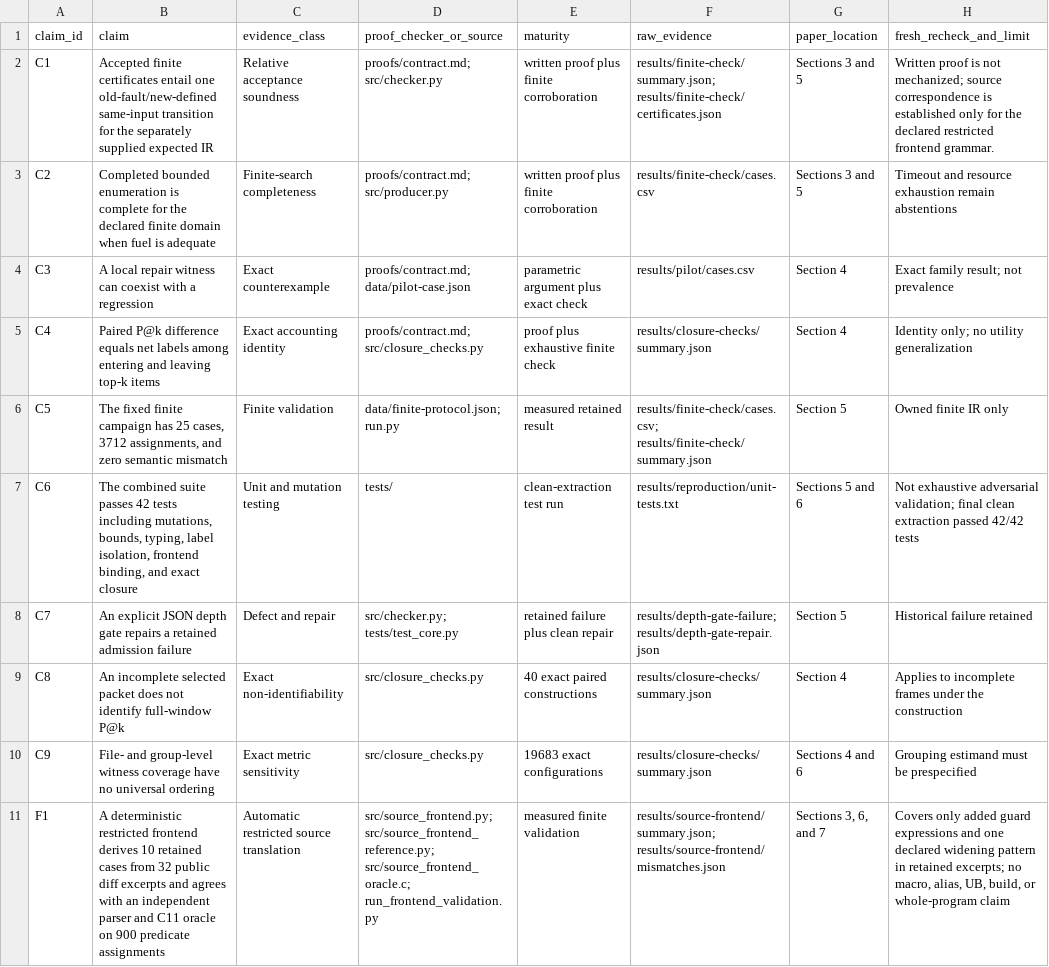
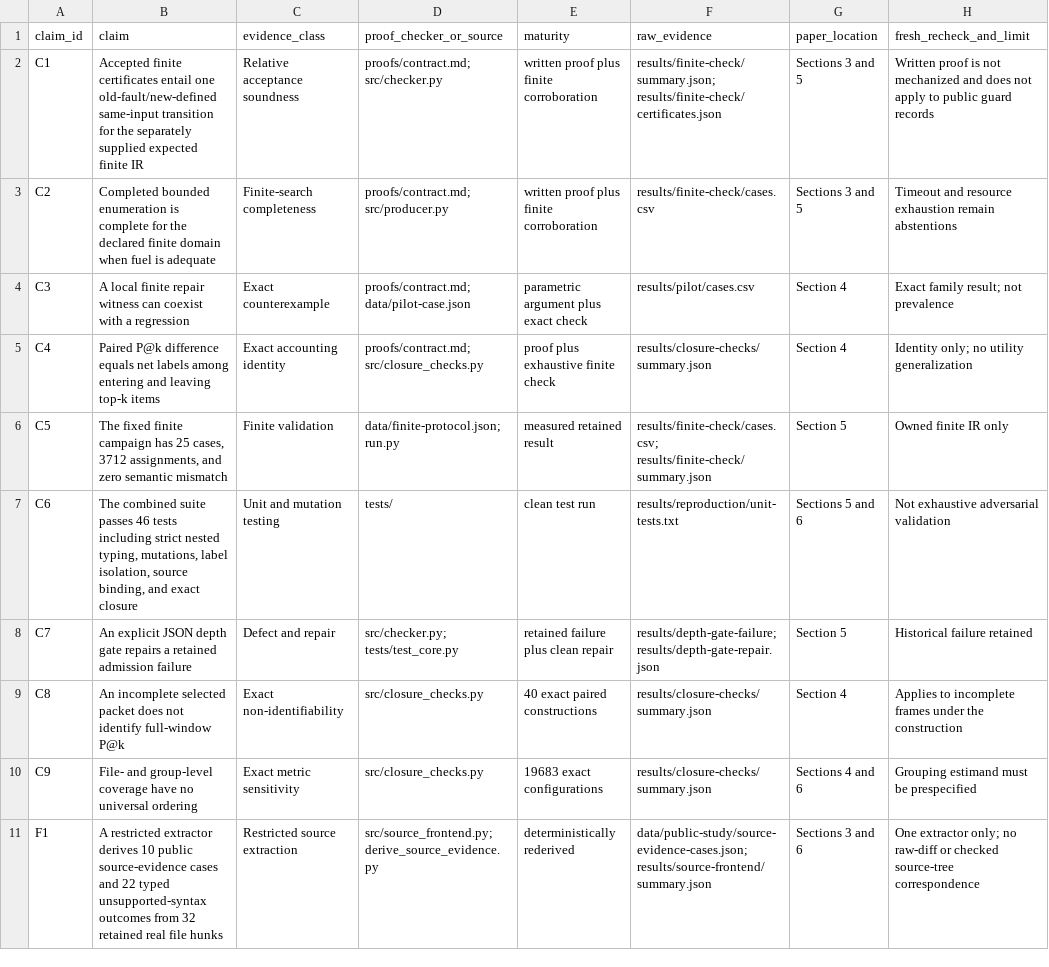
Before and after one commit to Haoyi-Zhang/PatchWitness, a CSV file: claim_evidence_ledger.csv, drawn as a sheet; only a part is shown; the diff covers the shown part only; the diff names each change by its address in the sheet, - before the commit and + after, or states it on an @@ line.

```diff
--- a/claim_evidence_ledger.csv
+++ b/claim_evidence_ledger.csv
-B2 (claim): …supplied expected IR
+B2 (claim): …supplied expected finite IR
-H2 (fresh_recheck_and_limit): …is not mechanized; source correspondence is established only for the declared restricted frontend grammar.
+H2 (fresh_recheck_and_limit): …is not mechanized and does not apply to public guard records
-B4 (claim): A local repair witness…
+B4 (claim): A local finite repair witness…
-B7 (claim): …suite passes 42 tests including mutations, bounds, typing, label isolation, frontend binding, and…
+B7 (claim): …suite passes 46 tests including strict nested typing, mutations, label isolation, source binding, and…
-E7 (maturity): clean-extraction test run
+E7 (maturity): clean test run
-H7 (fresh_recheck_and_limit): …exhaustive adversarial validation; final clean extraction passed 42/42 tests
+H7 (fresh_recheck_and_limit): …exhaustive adversarial validation
-B10 (claim): …and group-level witness coverage have…
+B10 (claim): …and group-level coverage have…
-B11 (claim): A deterministic restricted frontend derives 10 retained cases from 32 public diff excerpts and agrees with an independent parser and C11 oracle on 900 predicate assignments
+B11 (claim): A restricted extractor derives 10 public source-evidence cases and 22 typed unsupported-syntax outcomes from 32 retained real file hunks
-C11 (evidence_class): Automatic restricted source translation
+C11 (evidence_class): Restricted source extraction
-D11 (proof_checker_or_source): src/source_frontend.py; src/source_frontend_reference.py; src/source_frontend_oracle.c; run_frontend_validation.py
+D11 (proof_checker_or_source): src/source_frontend.py; derive_source_evidence.py
-E11 (maturity): measured finite validation
+E11 (maturity): deterministically rederived
-F11 (raw_evidence): results/source-frontend/summary.json; results/source-frontend/mismatches.json
+F11 (raw_evidence): data/public-study/source-evidence-cases.json; results/source-frontend/summary.json
-G11 (paper_location): Sections 3, 6, and 7
+G11 (paper_location): Sections 3 and 6
-H11 (fresh_recheck_and_limit): Covers only added guard expressions and one declared widening pattern in retained excerpts; no macro, alias, UB, build, or whole-program claim
+H11 (fresh_recheck_and_limit): One extractor only; no raw-diff or checked source-tree correspondence
```
Also changed, not shown: 2 added rows and 17 edited cells elsewhere in this file, external_resources.csv, literature-screening.csv, 49 other files.
